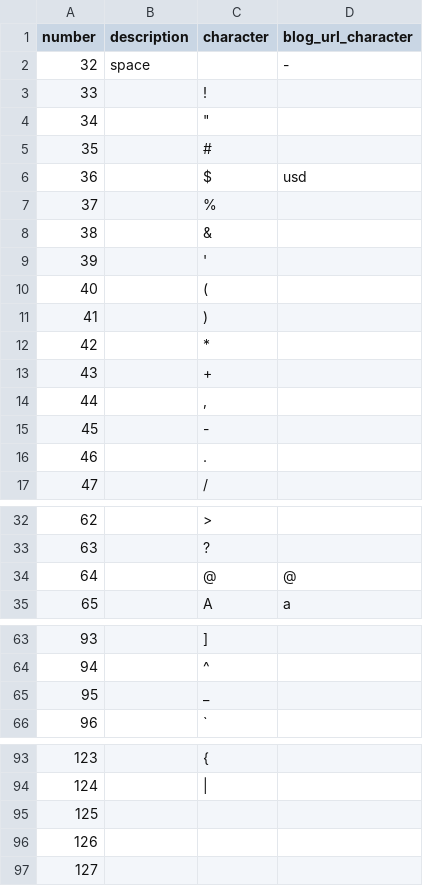
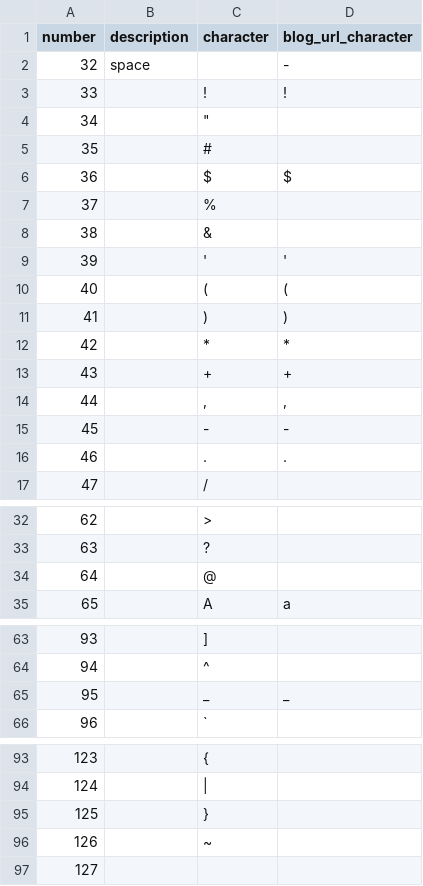
Before and after one commit to posmocoop/bike-index, a CSV file: utils/latin1_to_url.csv, drawn as a sheet; only a part is shown, gaps mark what is left out.

Commit message:
corrected csv

```diff
--- a/utils/latin1_to_url.csv
+++ b/utils/latin1_to_url.csv
@@ -2,16 +2,16 @@ number,description,character,blog_url_character
 32,space,,-
-33,,!,
+33,,!,!
 34,,"""",
 35,,#,
-36,,$,usd
+36,,$,$
 37,,%,
 38,,&,
-39,,',
-40,,(,
-41,,),
-42,,*,
-43,,+,
-44,,",",
-45,,-,
-46,,.,
+39,,','
+40,,(,(
+41,,),)
+42,,*,*
+43,,+,+
+44,,",",","
+45,,-,-
+46,,.,.
 47,,/,
@@ -33,3 +33,3 @@ number,description,character,blog_url_character
 63,,?,
-64,,@,@
+64,,@,
 65,,A,a
@@ -64,3 +64,3 @@ number,description,character,blog_url_character
 94,,^,
-95,,_,
+95,,_,_
 96,,`,
@@ -94,4 +94,4 @@ number,description,character,blog_url_character
 124,,|,
-125,,,
-126,,,
+125,,},
+126,,~,
 127,,,
```
